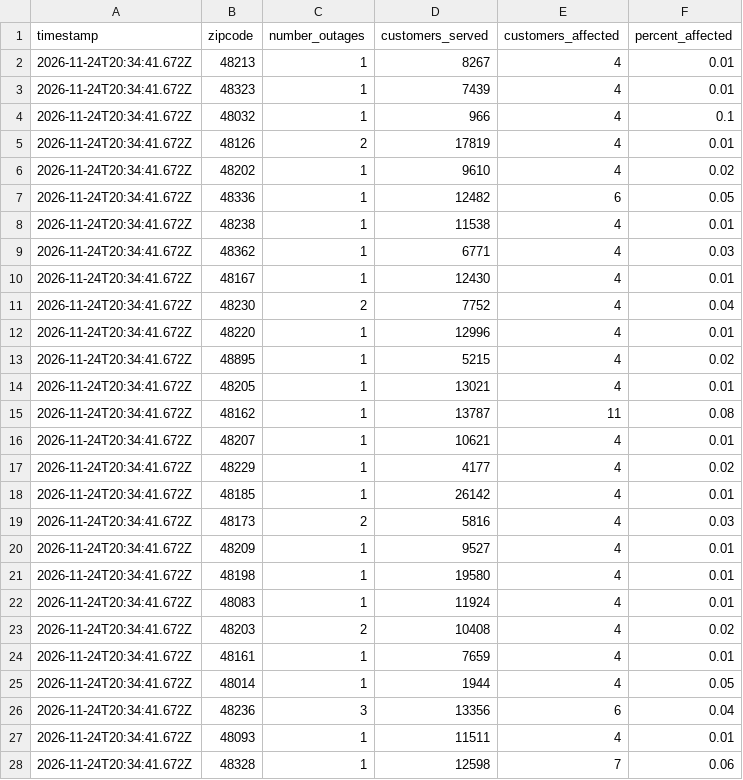
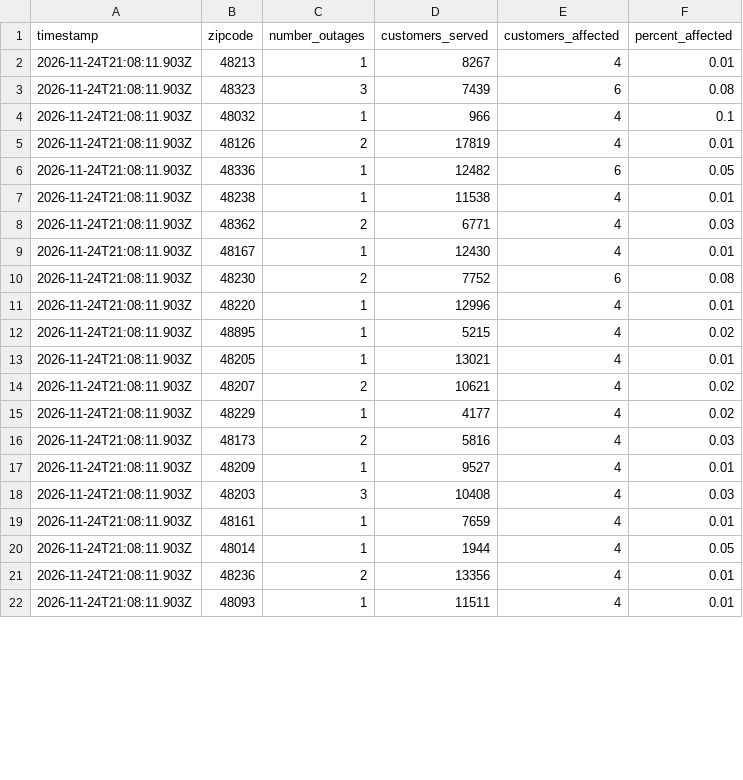
Before and after one commit to dschlaud/dte-outage-tracker, a CSV file: data.csv, drawn as a sheet; only a part is shown; the diff covers the shown part only.

```diff
--- a/data.csv
+++ b/data.csv
@@ -1,28 +1,22 @@
 timestamp,zipcode,number_outages,customers_served,customers_affected,percent_affected
-2026-11-24T20:34:41.672Z,48213,1,8267,4,0.01
-2026-11-24T20:34:41.672Z,48323,1,7439,4,0.01
-2026-11-24T20:34:41.672Z,48032,1,966,4,0.1
-2026-11-24T20:34:41.672Z,48126,2,17819,4,0.01
-2026-11-24T20:34:41.672Z,48202,1,9610,4,0.02
-2026-11-24T20:34:41.672Z,48336,1,12482,6,0.05
-2026-11-24T20:34:41.672Z,48238,1,11538,4,0.01
-2026-11-24T20:34:41.672Z,48362,1,6771,4,0.03
-2026-11-24T20:34:41.672Z,48167,1,12430,4,0.01
-2026-11-24T20:34:41.672Z,48230,2,7752,4,0.04
-2026-11-24T20:34:41.672Z,48220,1,12996,4,0.01
-2026-11-24T20:34:41.672Z,48895,1,5215,4,0.02
-2026-11-24T20:34:41.672Z,48205,1,13021,4,0.01
-2026-11-24T20:34:41.672Z,48162,1,13787,11,0.08
-2026-11-24T20:34:41.672Z,48207,1,10621,4,0.01
-2026-11-24T20:34:41.672Z,48229,1,4177,4,0.02
-2026-11-24T20:34:41.672Z,48185,1,26142,4,0.01
-2026-11-24T20:34:41.672Z,48173,2,5816,4,0.03
-2026-11-24T20:34:41.672Z,48209,1,9527,4,0.01
-2026-11-24T20:34:41.672Z,48198,1,19580,4,0.01
-2026-11-24T20:34:41.672Z,48083,1,11924,4,0.01
-2026-11-24T20:34:41.672Z,48203,2,10408,4,0.02
-2026-11-24T20:34:41.672Z,48161,1,7659,4,0.01
-2026-11-24T20:34:41.672Z,48014,1,1944,4,0.05
-2026-11-24T20:34:41.672Z,48236,3,13356,6,0.04
-2026-11-24T20:34:41.672Z,48093,1,11511,4,0.01
-2026-11-24T20:34:41.672Z,48328,1,12598,7,0.06
+2026-11-24T21:08:11.903Z,48213,1,8267,4,0.01
+2026-11-24T21:08:11.903Z,48323,3,7439,6,0.08
+2026-11-24T21:08:11.903Z,48032,1,966,4,0.1
+2026-11-24T21:08:11.903Z,48126,2,17819,4,0.01
+2026-11-24T21:08:11.903Z,48336,1,12482,6,0.05
+2026-11-24T21:08:11.903Z,48238,1,11538,4,0.01
+2026-11-24T21:08:11.903Z,48362,2,6771,4,0.03
+2026-11-24T21:08:11.903Z,48167,1,12430,4,0.01
+2026-11-24T21:08:11.903Z,48230,2,7752,6,0.08
+2026-11-24T21:08:11.903Z,48220,1,12996,4,0.01
+2026-11-24T21:08:11.903Z,48895,1,5215,4,0.02
+2026-11-24T21:08:11.903Z,48205,1,13021,4,0.01
+2026-11-24T21:08:11.903Z,48207,2,10621,4,0.02
+2026-11-24T21:08:11.903Z,48229,1,4177,4,0.02
+2026-11-24T21:08:11.903Z,48173,2,5816,4,0.03
+2026-11-24T21:08:11.903Z,48209,1,9527,4,0.01
+2026-11-24T21:08:11.903Z,48203,3,10408,4,0.03
+2026-11-24T21:08:11.903Z,48161,1,7659,4,0.01
+2026-11-24T21:08:11.903Z,48014,1,1944,4,0.05
+2026-11-24T21:08:11.903Z,48236,2,13356,4,0.01
+2026-11-24T21:08:11.903Z,48093,1,11511,4,0.01
```
Also changed, not shown: 3 edited cells elsewhere in this file, 2 other files.
